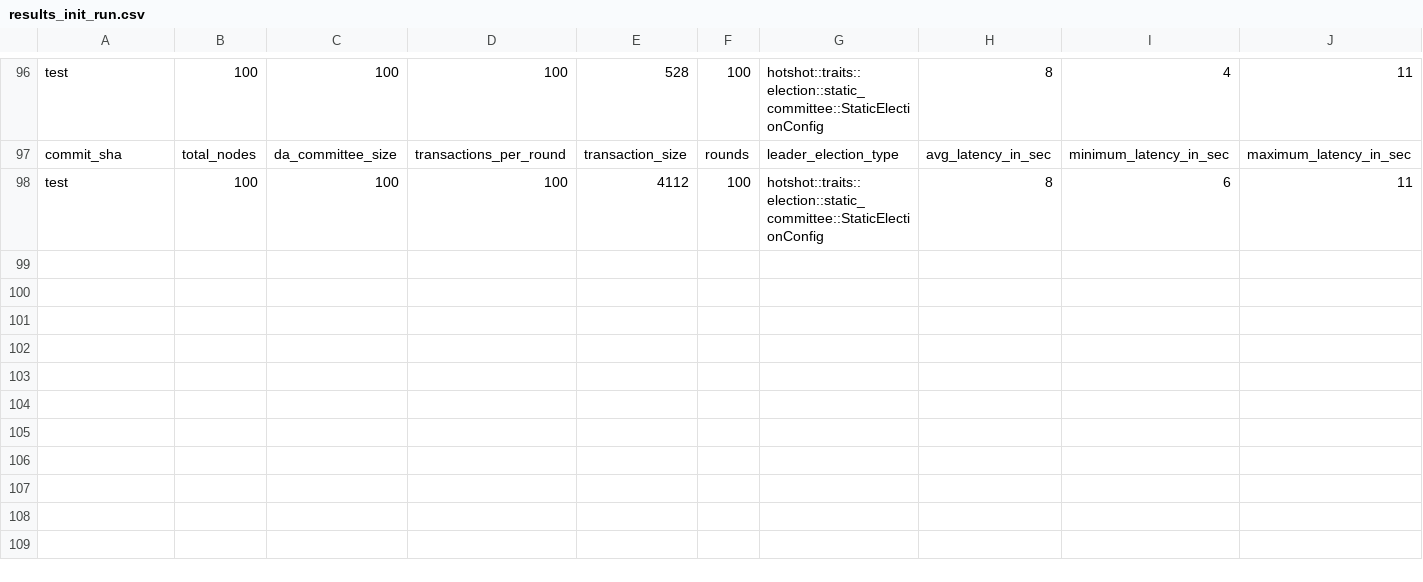
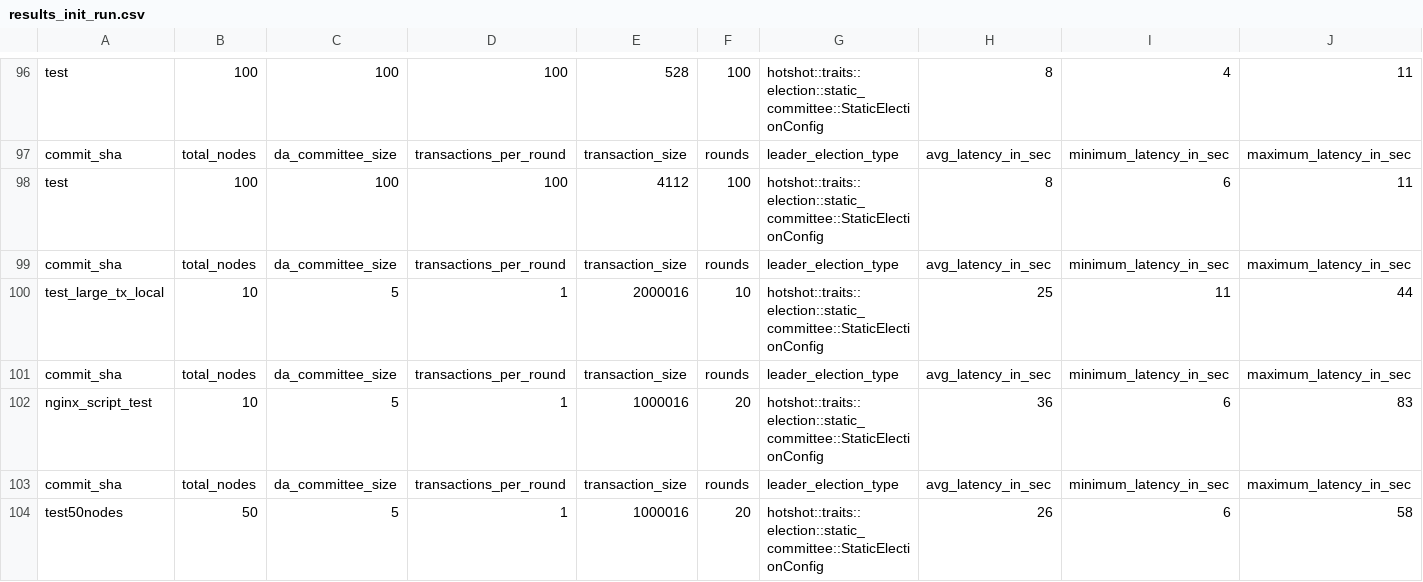
Before and after one commit to EspressoSystems/HotShot, a CSV file: scripts/benchmarks_results/results_init_run.csv, drawn as a sheet; only a part is shown, gaps mark what is left out; rows hold the shown columns only; the diff names each change by its address in the sheet, - before the commit and + after, or states it on an @@ line.

Commit message:
some results and more println

```diff
--- a/scripts/benchmarks_results/results_init_run.csv
+++ b/scripts/benchmarks_results/results_init_run.csv
+row 99: commit_sha | total_nodes | da_committee_size | transactions_per_round | transaction_size | rounds | leader_election_type | avg_latency_in_sec | minimum_latency_in_sec | maximum_latency_in_sec
+row 100: test_large_tx_local | 10 | 5 | 1 | 2000016 | 10 | hotshot::traits::election::static_committee::StaticElectionConfig | 25 | 11 | 44
+row 101: commit_sha | total_nodes | da_committee_size | transactions_per_round | transaction_size | rounds | leader_election_type | avg_latency_in_sec | minimum_latency_in_sec | maximum_latency_in_sec
+row 102: nginx_script_test | 10 | 5 | 1 | 1000016 | 20 | hotshot::traits::election::static_committee::StaticElectionConfig | 36 | 6 | 83
+row 103: commit_sha | total_nodes | da_committee_size | transactions_per_round | transaction_size | rounds | leader_election_type | avg_latency_in_sec | minimum_latency_in_sec | maximum_latency_in_sec
+row 104: test50nodes | 50 | 5 | 1 | 1000016 | 20 | hotshot::traits::election::static_committee::StaticElectionConfig | 26 | 6 | 58
```
Also changed, not shown: 1 other file.
